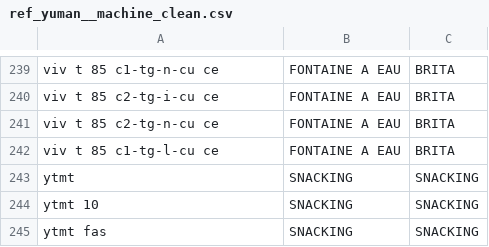
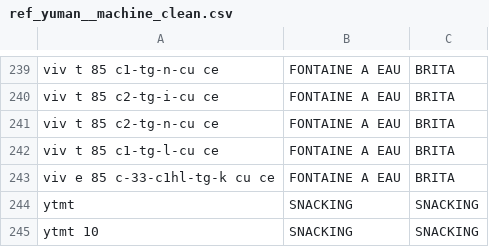
Before and after one commit to CebrailEVS/dbt_transform, a CSV file: data/reference_data/yuman/ref_yuman__machine_clean.csv, drawn as a sheet; only a part is shown, gaps mark what is left out; the shorter side is filled out with more unchanged rows; the diff names each change by its address in the sheet, - before the commit and + after, or states it on an @@ line.

Commit message:
feat: update machine_clean pour tarif yuman [skip ci]

```diff
--- a/data/reference_data/yuman/ref_yuman__machine_clean.csv
+++ b/data/reference_data/yuman/ref_yuman__machine_clean.csv
+row 243: viv e 85 c-33-c1hl-tg-k cu ce | FONTAINE A EAU | BRITA
```
